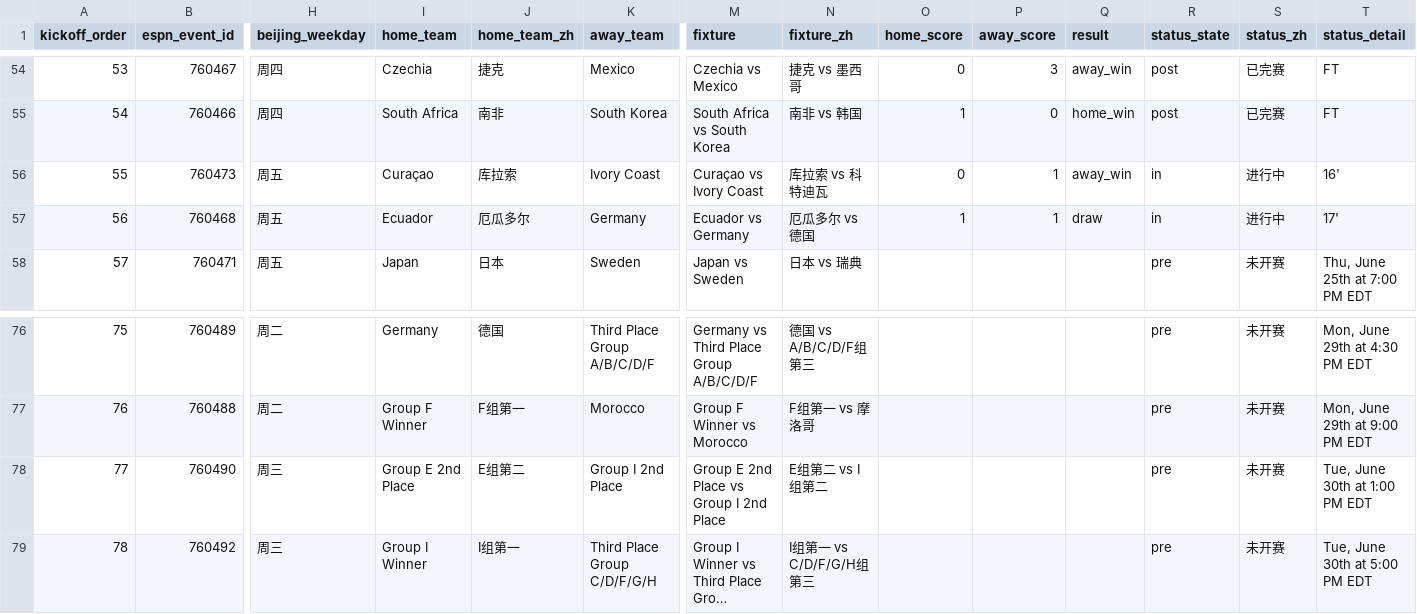
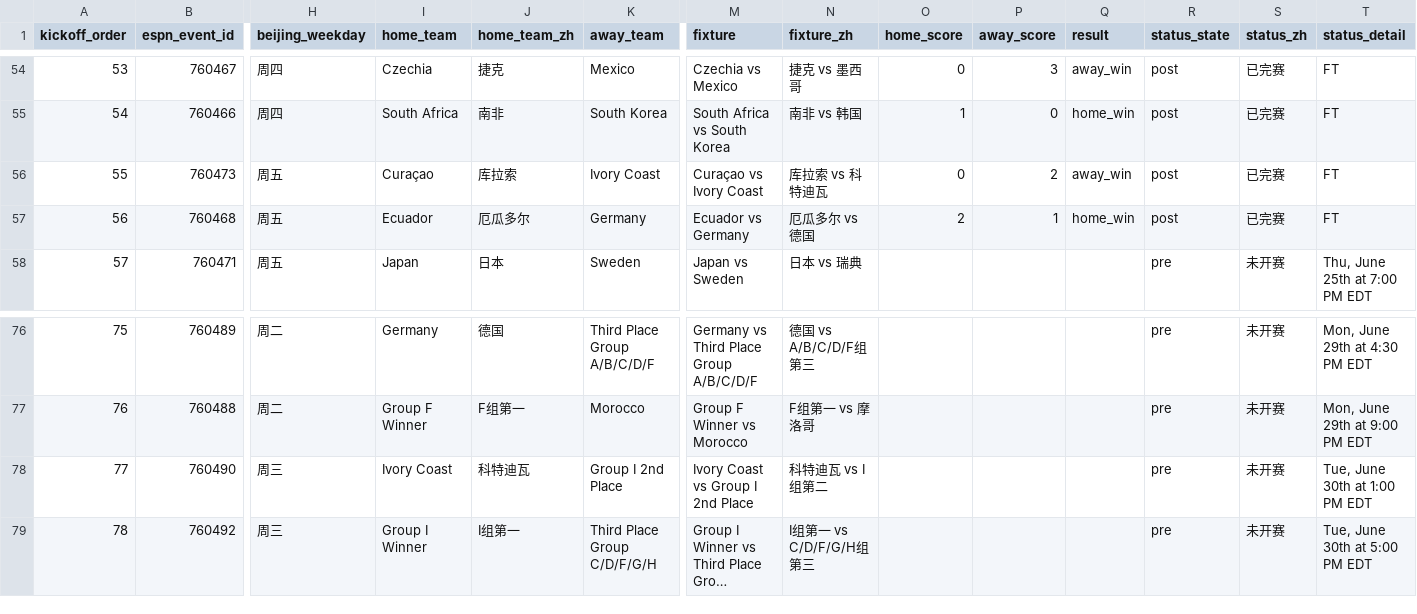
Before and after one commit to quwang86-debug/worldcup-jingcai, a CSV file: data/worldcup_2026_matches_beijing.csv, drawn as a sheet; only a part is shown, gaps mark what is left out; long unchanged cells end in …; the diff names each change by its address in the sheet, - before the commit and + after, or states it on an @@ line.

```diff
--- a/data/worldcup_2026_matches_beijing.csv
+++ b/data/worldcup_2026_matches_beijing.csv
-P56 (away_score): 1
+P56 (away_score): 2
-R56:R57 (status_state): in
+R56:R57 (status_state): post
-S56:S57 (status_zh): 进行中
+S56:S57 (status_zh): 已完赛
-T56 (status_detail): 16'
+T56 (status_detail): FT
-O57 (home_score): 1
+O57 (home_score): 2
-Q57 (result): draw
+Q57 (result): home_win
-T57 (status_detail): 17'
+T57 (status_detail): FT
-I78 (home_team): Group E 2nd Place
+I78 (home_team): Ivory Coast
-J78 (home_team_zh): E组第二
+J78 (home_team_zh): 科特迪瓦
-M78 (fixture): Group E 2nd Place vs Group I 2nd Place
+M78 (fixture): Ivory Coast vs Group I 2nd Place
-N78 (fixture_zh): E组第二 vs I组第二
+N78 (fixture_zh): 科特迪瓦 vs I组第二
```
Also changed, not shown: 3 other files.
